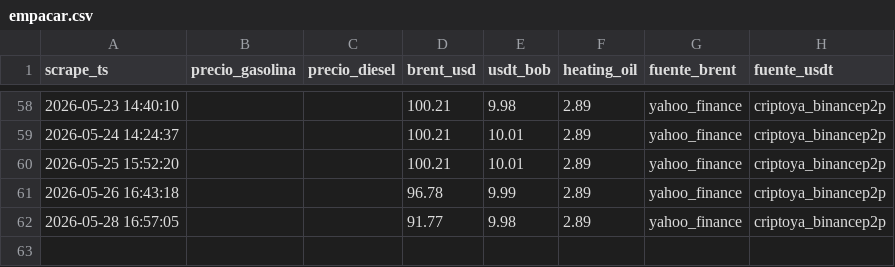
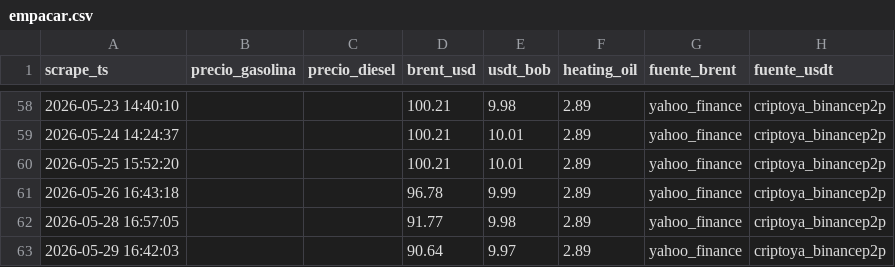
Before and after one commit to mtineojr/Monitor-Biopetrol, a CSV file: data/empacar.csv, drawn as a sheet; only a part is shown, gaps mark what is left out.

```diff
--- a/data/empacar.csv
+++ b/data/empacar.csv
@@ -62 +62,2 @@ scrape_ts,precio_gasolina,precio_diesel,brent_usd,usdt_bob,heating_oil,fuente_br
 2026-05-28 16:57:05,,,91.77,9.98,2.89,yahoo_finance,criptoya_binancep2p
+2026-05-29 16:42:03,,,90.64,9.97,2.89,yahoo_finance,criptoya_binancep2p
```
Also changed, not shown: data/saldos.csv.
